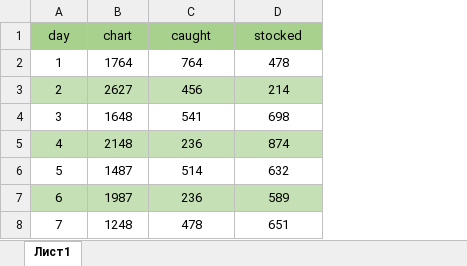
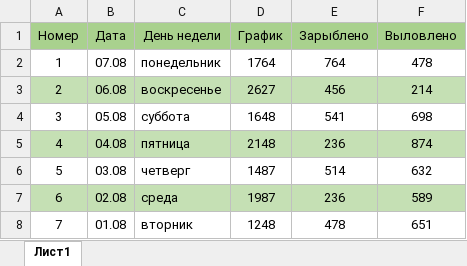
Before and after one commit to MaxStrikanov/fishClub-lending, an Excel workbook: bd/fish.xlsx, sheet Лист1, drawn as a sheet; values as stored, in another font and other column widths than the file's, no borders; removed rows and columns are numbered as before the commit, all else as after; the diff names each change by its address in the sheet, - before the commit and + after, or states it on an @@ line.

```diff
--- a/bd/fish.xlsx (sheet Лист1)
+++ b/bd/fish.xlsx (sheet Лист1)
+column B, rows 2-8: 07.08 | 06.08 | 05.08 | 04.08 | 03.08 | 02.08 | 01.08
+column C, rows 2-8: понедельник | воскресенье | суббота | пятница | четверг | среда | вторник
-row 1: day | chart | caught | stocked
+row 1: Номер | Дата | День недели | График | Зарыблено | Выловлено
```
Also changed, not shown: 3 other files.
